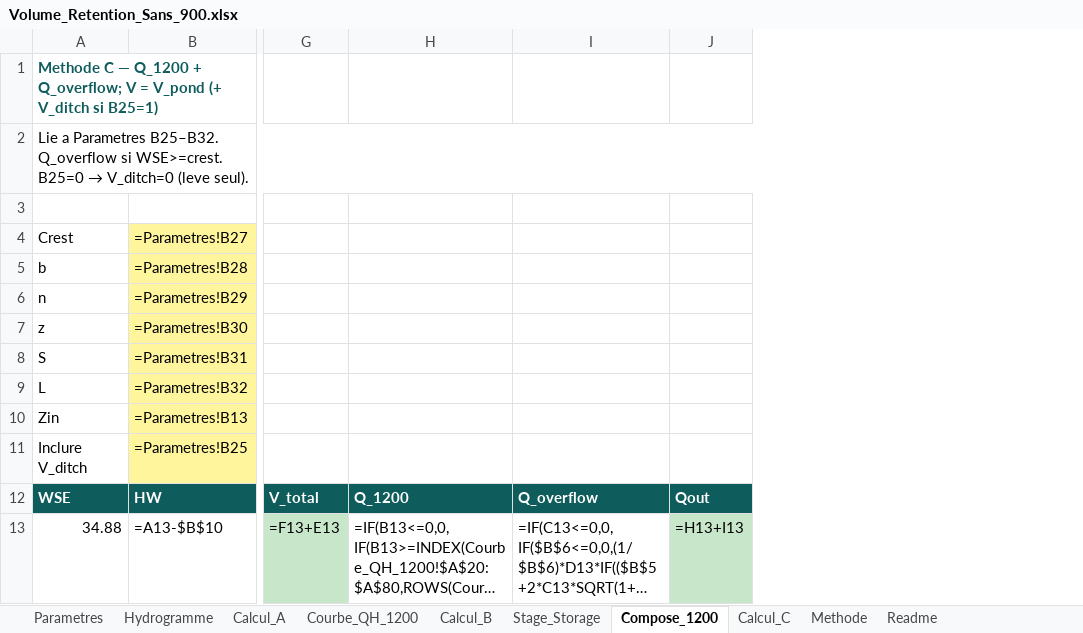
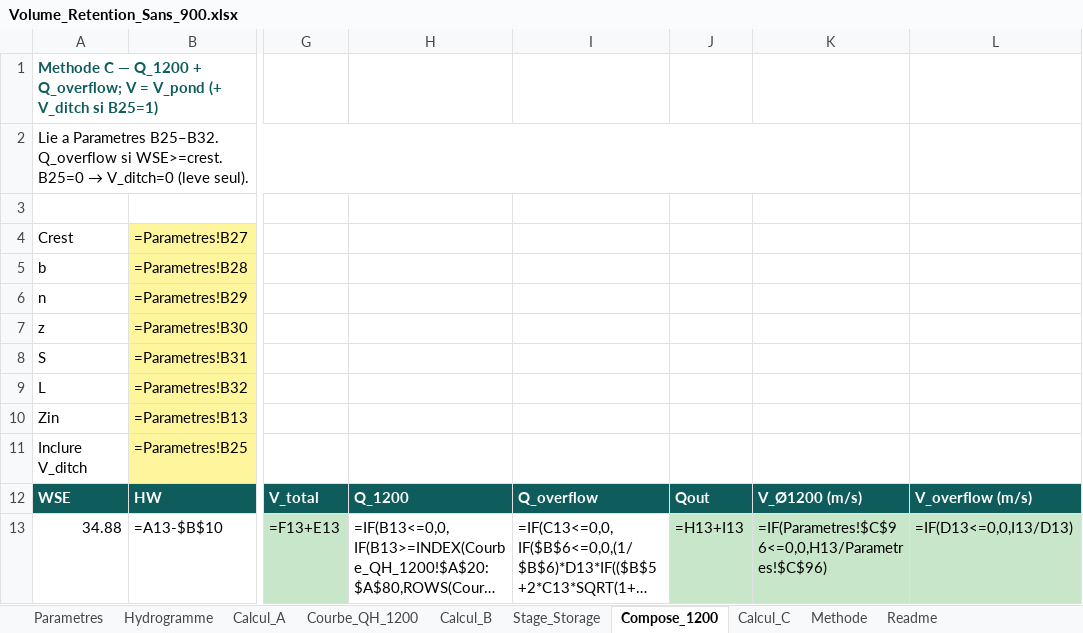
Before and after one commit to acon560-prog/idf-web-app, an Excel workbook: engineering/drainage-design/retention_volume/Volume_Retention_Sans_900.xlsx, sheet Compose_1200, drawn as a sheet; only a part is shown, gaps mark what is left out; long unchanged cells end in …; values as stored, in another font and other column widths than the file's, no borders; formulas without a stored value are shown as written; charts and pictures not drawn; the diff names each change by its address in the sheet, - before the commit and + after, or states it on an @@ line.

```diff
--- a/engineering/drainage-design/retention_volume/Volume_Retention_Sans_900.xlsx (sheet Compose_1200)
+++ b/engineering/drainage-design/retention_volume/Volume_Retention_Sans_900.xlsx (sheet Compose_1200)
+column K, rows 12-13: V_Ø1200 (m/s) | =IF(Parametres!$C$96<=0,0,H13/Parametres!$C$96)
+column L, rows 12-13: V_overflow (m/s) | =IF(D13<=0,0,I13/D13)
```
Also changed, not shown: sheet Courbe_QH_1200, sheet Parametres, sheet Calcul_A, sheet Calcul_B, sheet Calcul_C, 1 other file.
